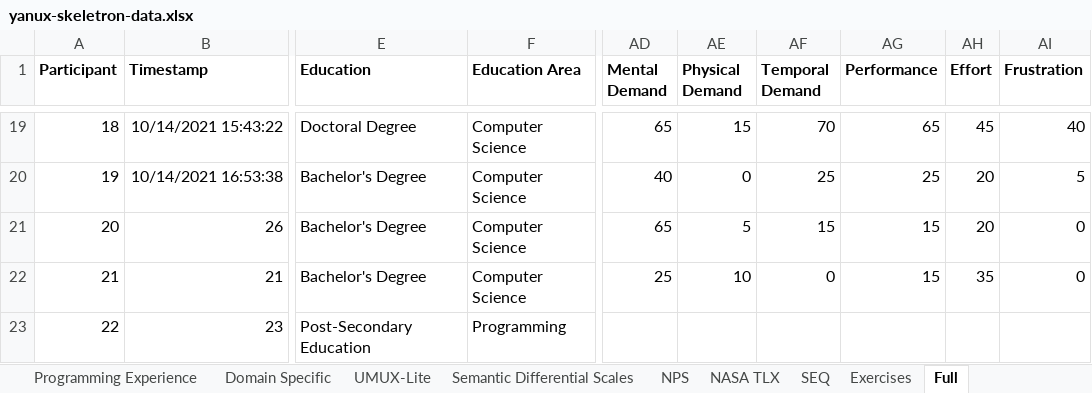
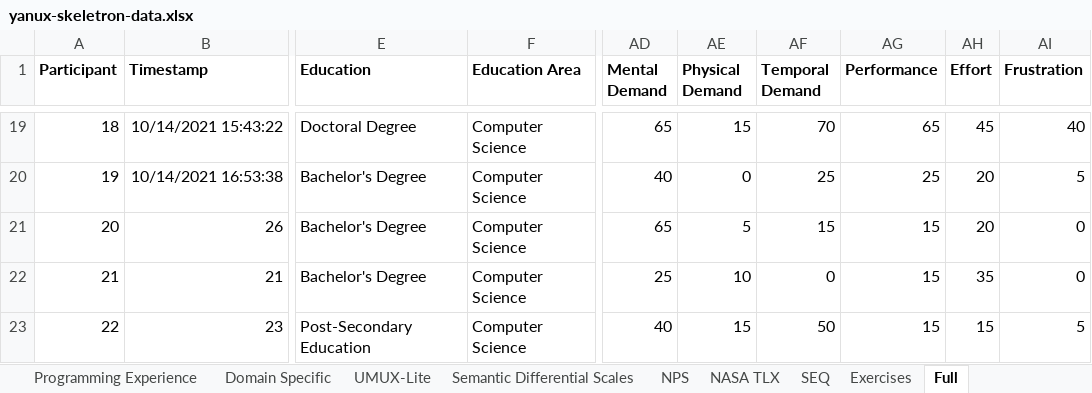
Before and after one commit to YanuX-Framework/YanuX-Cruncher, an Excel workbook: data/userstudies/yanux-skeletron-data.xlsx, sheet Full, drawn as a sheet; only a part is shown, gaps mark what is left out; values as stored, in another font and other column widths than the file's, no borders; charts and pictures not drawn; the diff names each change by its address in the sheet, - before the commit and + after, or states it on an @@ line.

```diff
--- a/data/userstudies/yanux-skeletron-data.xlsx (sheet Full)
+++ b/data/userstudies/yanux-skeletron-data.xlsx (sheet Full)
-F23 (Education Area): Programming
+F23 (Education Area): Computer Science
-AD23 (Mental Demand): (empty)
+AD23 (Mental Demand): 40
-AE23 (Physical Demand): (empty)
+AE23 (Physical Demand): 15
-AF23 (Temporal Demand): (empty)
+AF23 (Temporal Demand): 50
-AG23 (Performance): (empty)
+AG23 (Performance): 15
-AH23 (Effort): (empty)
+AH23 (Effort): 15
-AI23 (Frustration): (empty)
+AI23 (Frustration): 5
```
Also changed, not shown: sheet NASA TLX Raw, sheet NASA TLX, sheet Demographics, sheet Questionnaire, 3 other files.
